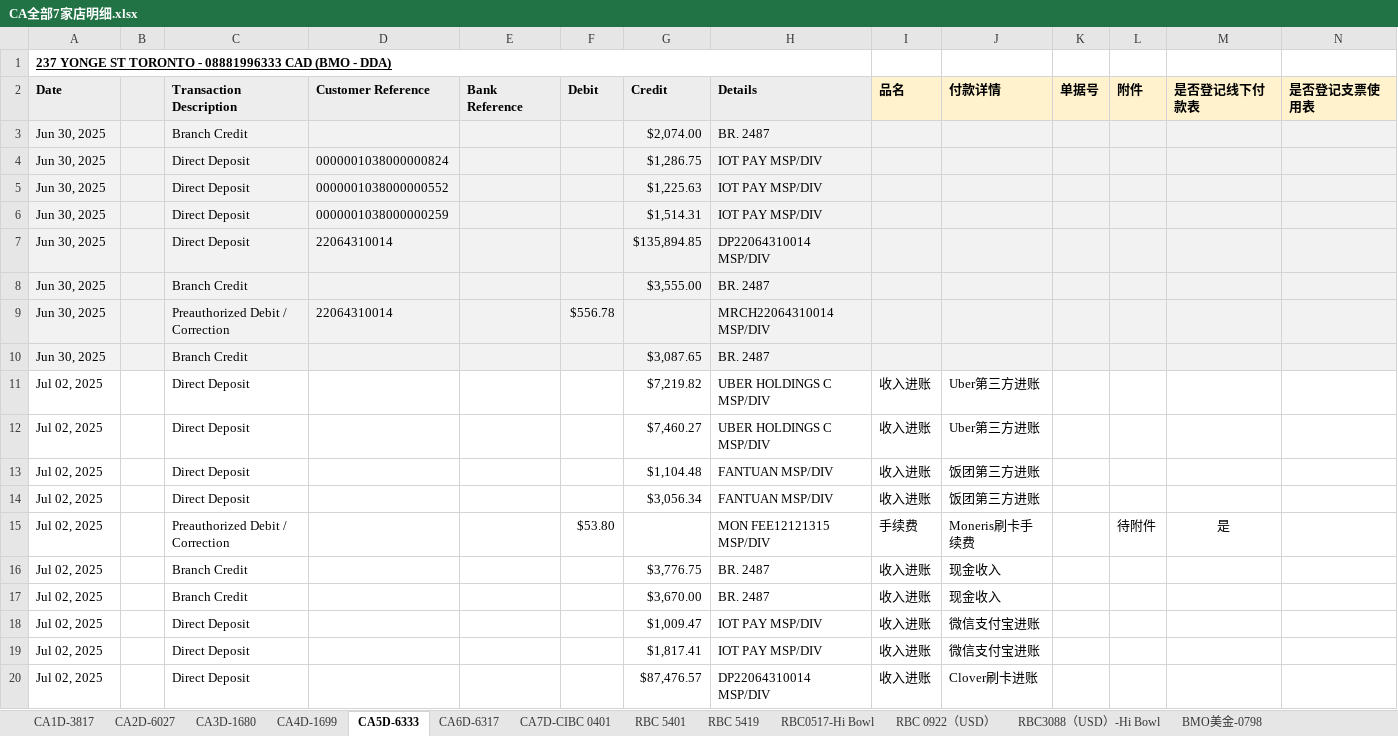
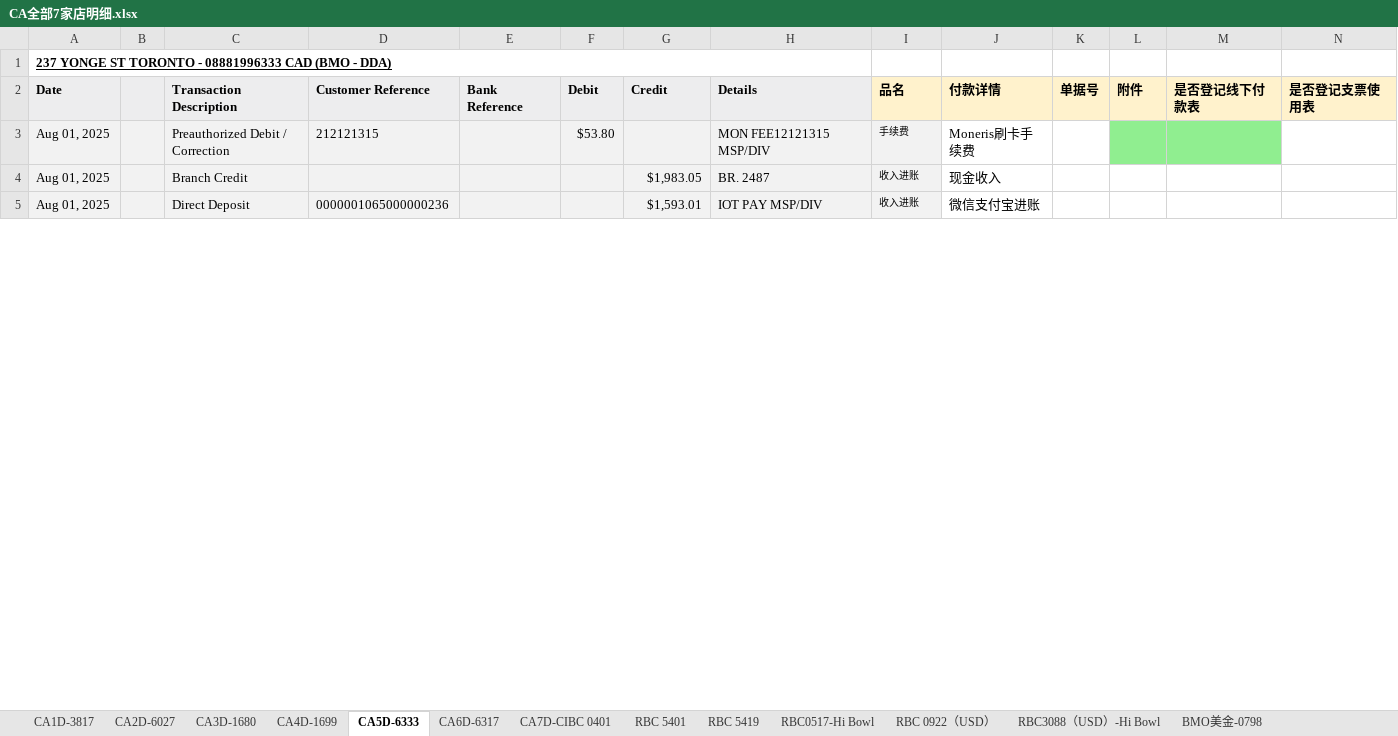
Before and after one commit to HongmingWang-Rabbit/haidilao_analyze_database, an Excel workbook: paperwork-automation/Input/daily_report/bank_transactions_reports/CA全部7家店明细.xlsx, sheet CA5D-6333, drawn as a sheet; only a part is shown; values as stored, in another font and other column widths than the file's, no borders; conditional formats not drawn; removed rows and columns are numbered as before the commit, all else as after; the diff covers the shown part only; the diff names each change by its address in the sheet, - before the commit and + after, or states it on an @@ line.

```diff
--- a/paperwork-automation/Input/daily_report/bank_transactions_reports/CA全部7家店明细.xlsx (sheet CA5D-6333)
+++ b/paperwork-automation/Input/daily_report/bank_transactions_reports/CA全部7家店明细.xlsx (sheet CA5D-6333)
-row 3: Jun 30, 2025 |  | Branch Credit |  |  |  | $2,074.00 | BR. 2487
-row 4: Jun 30, 2025 |  | Direct Deposit | 0000001038000000824 |  |  | $1,286.75 | IOT PAY MSP/DIV
-row 5: Jun 30, 2025 |  | Direct Deposit | 0000001038000000552 |  |  | $1,225.63 | IOT PAY MSP/DIV
-row 6: Jun 30, 2025 |  | Direct Deposit | 0000001038000000259 |  |  | $1,514.31 | IOT PAY MSP/DIV
-row 7: Jun 30, 2025 |  | Direct Deposit | 22064310014 |  |  | $135,894.85 | DP22064310014 MSP/DIV
-row 8: Jun 30, 2025 |  | Branch Credit |  |  |  | $3,555.00 | BR. 2487
-row 9: Jun 30, 2025 |  | Preauthorized Debit / Correction | 22064310014 |  | $556.78 |  | MRCH22064310014 MSP/DIV
-row 10: Jun 30, 2025 |  | Branch Credit |  |  |  | $3,087.65 | BR. 2487
-row 11: Jul 02, 2025 |  | Direct Deposit |  |  |  | $7,219.82 | UBER HOLDINGS C MSP/DIV | 收入进账 | Uber第三方进账
-row 12: Jul 02, 2025 |  | Direct Deposit |  |  |  | $7,460.27 | UBER HOLDINGS C MSP/DIV | 收入进账 | Uber第三方进账
-row 13: Jul 02, 2025 |  | Direct Deposit |  |  |  | $1,104.48 | FANTUAN MSP/DIV | 收入进账 | 饭团第三方进账
-row 14: Jul 02, 2025 |  | Direct Deposit |  |  |  | $3,056.34 | FANTUAN MSP/DIV | 收入进账 | 饭团第三方进账
-A3:A4 (Date): Jul 02, 2025
+A3:A4 (Date): Aug 01, 2025
-A3:I4 fill: none
+A3:I4 fill: #F2F2F2
-D3 (Customer Reference): (empty)
+D3 (Customer Reference): 212121315
@@ I3:I4 text size: smaller @@
-L3 (附件): 待附件
+L3 (附件): (empty)
-L3:M3 fill: none
+L3:M3 fill: #90EE90
-M3 (是否登记线下付款表): 是
+M3 (是否登记线下付款表): (empty)
-G4 (Credit): $3,776.75
+G4 (Credit): $1,983.05
-row 17: Jul 02, 2025 |  | Branch Credit |  |  |  | $3,670.00 | BR. 2487 | 收入进账 | 现金收入
-A5 (Date): Jul 02, 2025
+A5 (Date): Aug 01, 2025
-A5:I5 fill: none
+A5:I5 fill: #F2F2F2
-D5 (Customer Reference): (empty)
+D5 (Customer Reference): 0000001065000000236
-G5 (Credit): $1,009.47
+G5 (Credit): $1,593.01
@@ I5 text size: smaller @@
-row 19: Jul 02, 2025 |  | Direct Deposit |  |  |  | $1,817.41 | IOT PAY MSP/DIV | 收入进账 | 微信支付宝进账
-row 20: Jul 02, 2025 |  | Direct Deposit |  |  |  | $87,476.57 | DP22064310014 MSP/DIV | 收入进账 | Clover刷卡进账
```
Also changed, not shown: 3 added rows, 95 removed rows, 28 edited cells and cell formats elsewhere in this sheet, sheet CA1D-3817, sheet CA4D-1699, sheet CA2D-6027, sheet CA7D-CIBC 0401, sheet CA3D-1680, sheet CA6D-6317, 6 more sheets, paperwork-automation/sheet-templates/monthly-store-revenue-compare-template.xlsx, 8 other files.
